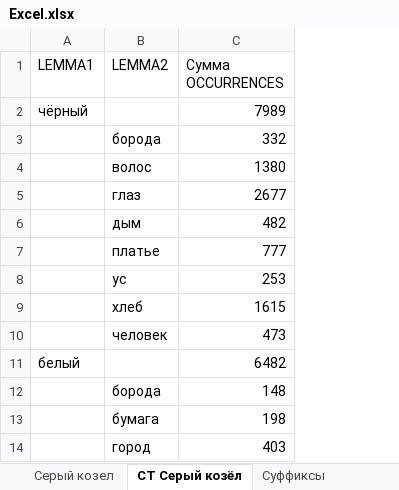
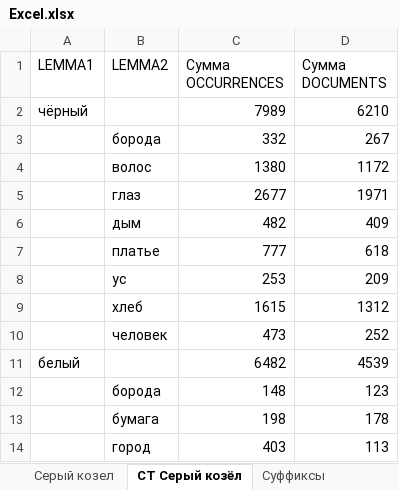
Before and after one commit to nestorica/lingdata, an Excel workbook: Excel/Excel.xlsx, sheet СТ Серый козёл, drawn as a sheet; only a part is shown; values as stored, in another font and other column widths than the file's, no borders; the diff names each change by its address in the sheet, - before the commit and + after, or states it on an @@ line.

```diff
--- a/Excel/Excel.xlsx (sheet СТ Серый козёл)
+++ b/Excel/Excel.xlsx (sheet СТ Серый козёл)
+column D (Сумма DOCUMENTS), rows 2-14: 6210 | 267 | 1172 | 1971 | 409 | 618 | 209 | 1312 | 252 | 4539 | 123 | 178 | 113
```
Also changed, not shown: other sheet tabs.
